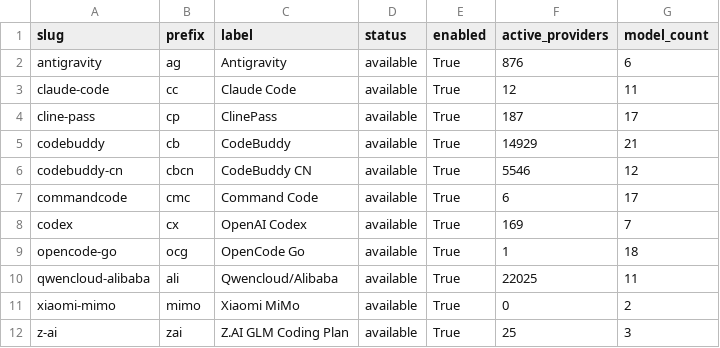
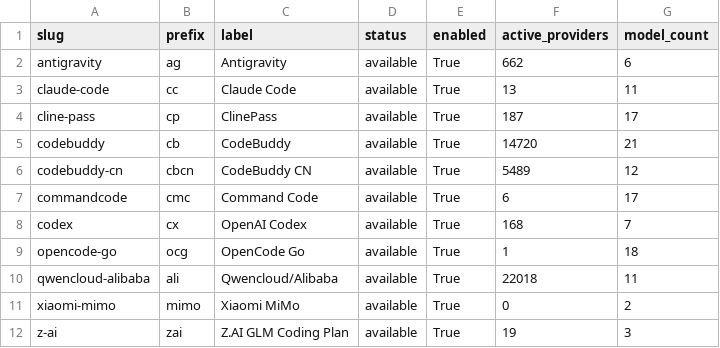
Before and after one commit to Pukujan/inference-recommendation-engine, a CSV file: inferhub/price-snapshots/2026/2026-09-24/providers.csv, drawn as a sheet.

```diff
--- a/inferhub/price-snapshots/2026/2026-09-24/providers.csv
+++ b/inferhub/price-snapshots/2026/2026-09-24/providers.csv
@@ -1,12 +1,12 @@
 "slug","prefix","label","status","enabled","active_providers","model_count"
-"antigravity","ag","Antigravity","available","True","876","6"
-"claude-code","cc","Claude Code","available","True","12","11"
+"antigravity","ag","Antigravity","available","True","662","6"
+"claude-code","cc","Claude Code","available","True","13","11"
 "cline-pass","cp","ClinePass","available","True","187","17"
-"codebuddy","cb","CodeBuddy","available","True","14929","21"
-"codebuddy-cn","cbcn","CodeBuddy CN","available","True","5546","12"
+"codebuddy","cb","CodeBuddy","available","True","14720","21"
+"codebuddy-cn","cbcn","CodeBuddy CN","available","True","5489","12"
 "commandcode","cmc","Command Code","available","True","6","17"
-"codex","cx","OpenAI Codex","available","True","169","7"
+"codex","cx","OpenAI Codex","available","True","168","7"
 "opencode-go","ocg","OpenCode Go","available","True","1","18"
-"qwencloud-alibaba","ali","Qwencloud/Alibaba","available","True","22025","11"
+"qwencloud-alibaba","ali","Qwencloud/Alibaba","available","True","22018","11"
 "xiaomi-mimo","mimo","Xiaomi MiMo","available","True","0","2"
-"z-ai","zai","Z.AI GLM Coding Plan","available","True","25","3"
+"z-ai","zai","Z.AI GLM Coding Plan","available","True","19","3"
```
Also changed, not shown: inferhub/price-snapshots/2026/2026-09-24/pricing.csv, inferhub/price-snapshots/2026/2026-09-24/route-daily-summary.csv, 5 other files.
